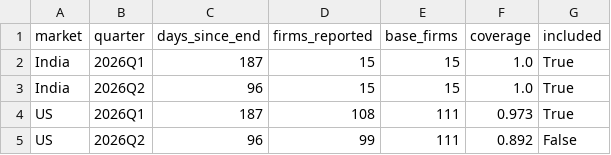
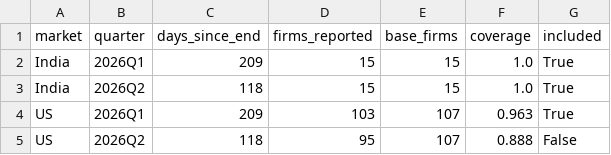
Before and after one commit to ckt-github/gsi-genai-capstone, a CSV file: results/extension_eligibility.csv, drawn as a sheet.

Commit message:
Results with training-year caps for RQ3 and sensitivity output

```diff
--- a/results/extension_eligibility.csv
+++ b/results/extension_eligibility.csv
@@ -1,5 +1,5 @@
 market,quarter,days_since_end,firms_reported,base_firms,coverage,included
-India,2026Q1,187,15,15,1.0,True
-India,2026Q2,96,15,15,1.0,True
-US,2026Q1,187,108,111,0.973,True
-US,2026Q2,96,99,111,0.892,False
+India,2026Q1,209,15,15,1.0,True
+India,2026Q2,118,15,15,1.0,True
+US,2026Q1,209,103,107,0.963,True
+US,2026Q2,118,95,107,0.888,False
```
Also changed, not shown: 5 other files.
